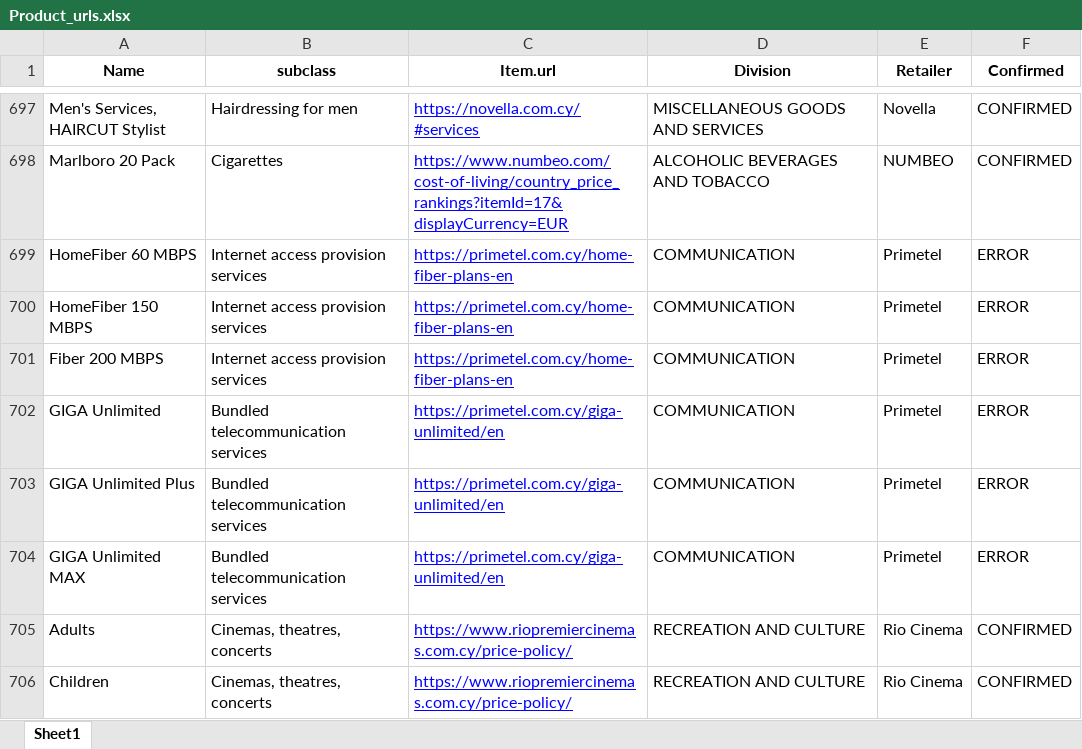
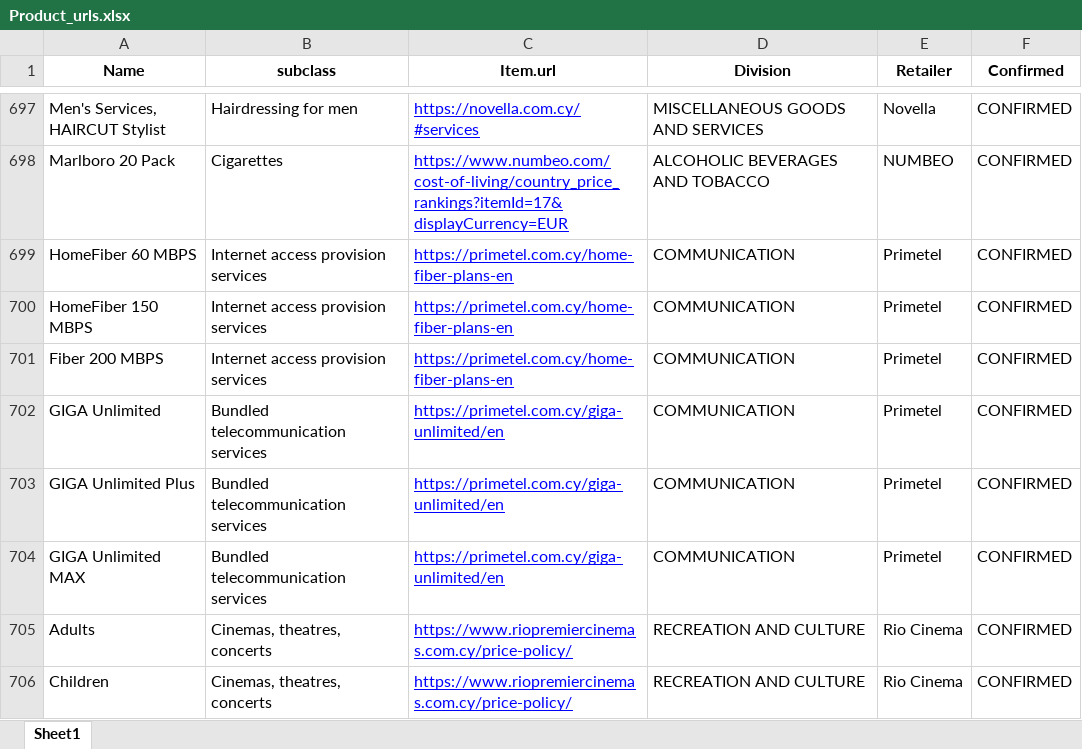
Before and after one commit to kvitalis/CyBPP, an Excel workbook: StoredScrapedData/Product_urls.xlsx, sheet Sheet1, drawn as a sheet; only a part is shown, gaps mark what is left out; values as stored, in another font and other column widths than the file's, no borders; the diff names each change by its address in the sheet, - before the commit and + after, or states it on an @@ line.

```diff
--- a/StoredScrapedData/Product_urls.xlsx (sheet Sheet1)
+++ b/StoredScrapedData/Product_urls.xlsx (sheet Sheet1)
-F699:F704 (Confirmed): ERROR
+F699:F704 (Confirmed): CONFIRMED
```
